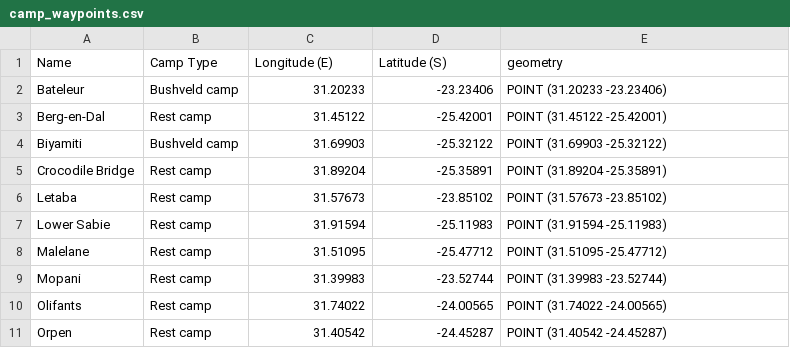
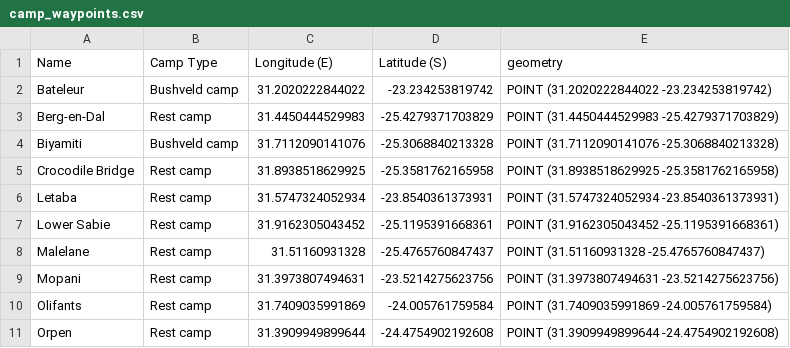
Before and after one commit to MARS-Group-HAW/model-knp-traffic, a CSV file: Models/KrugerNationalParkBox/camp_waypoints.csv, drawn as a sheet; only a part is shown; the diff covers the shown part only.

```diff
--- a/Models/KrugerNationalParkBox/camp_waypoints.csv
+++ b/Models/KrugerNationalParkBox/camp_waypoints.csv
@@ -1,11 +1,11 @@
 Name,Camp Type,Longitude (E),Latitude (S),geometry
-Bateleur,Bushveld camp,31.20233,-23.23406,POINT (31.20233 -23.23406)
-Berg-en-Dal,Rest camp,31.45122,-25.42001,POINT (31.45122 -25.42001)
-Biyamiti,Bushveld camp,31.69903,-25.32122,POINT (31.69903 -25.32122)
-Crocodile Bridge,Rest camp,31.89204,-25.35891,POINT (31.89204 -25.35891)
-Letaba,Rest camp,31.57673,-23.85102,POINT (31.57673 -23.85102)
-Lower Sabie,Rest camp,31.91594,-25.11983,POINT (31.91594 -25.11983)
-Malelane,Rest camp,31.51095,-25.47712,POINT (31.51095 -25.47712)
-Mopani,Rest camp,31.39983,-23.52744,POINT (31.39983 -23.52744)
-Olifants,Rest camp,31.74022,-24.00565,POINT (31.74022 -24.00565)
-Orpen,Rest camp,31.40542,-24.45287,POINT (31.40542 -24.45287)
+Bateleur,Bushveld camp,31.2020222844022,-23.234253819742,POINT (31.2020222844022 -23.234253819742)
+Berg-en-Dal,Rest camp,31.4450444529983,-25.4279371703829,POINT (31.4450444529983 -25.4279371703829)
+Biyamiti,Bushveld camp,31.7112090141076,-25.3068840213328,POINT (31.7112090141076 -25.3068840213328)
+Crocodile Bridge,Rest camp,31.8938518629925,-25.3581762165958,POINT (31.8938518629925 -25.3581762165958)
+Letaba,Rest camp,31.5747324052934,-23.8540361373931,POINT (31.5747324052934 -23.8540361373931)
+Lower Sabie,Rest camp,31.9162305043452,-25.1195391668361,POINT (31.9162305043452 -25.1195391668361)
+Malelane,Rest camp,31.51160931328,-25.4765760847437,POINT (31.51160931328 -25.4765760847437)
+Mopani,Rest camp,31.3973807494631,-23.5214275623756,POINT (31.3973807494631 -23.5214275623756)
+Olifants,Rest camp,31.7409035991869,-24.005761759584,POINT (31.7409035991869 -24.005761759584)
+Orpen,Rest camp,31.3909949899644,-24.4754902192608,POINT (31.3909949899644 -24.4754902192608)
```
Also changed, not shown: 51 edited cells elsewhere in this file, Models/KrugerNationalParkBox/resources/pois.csv, 3 other files.
